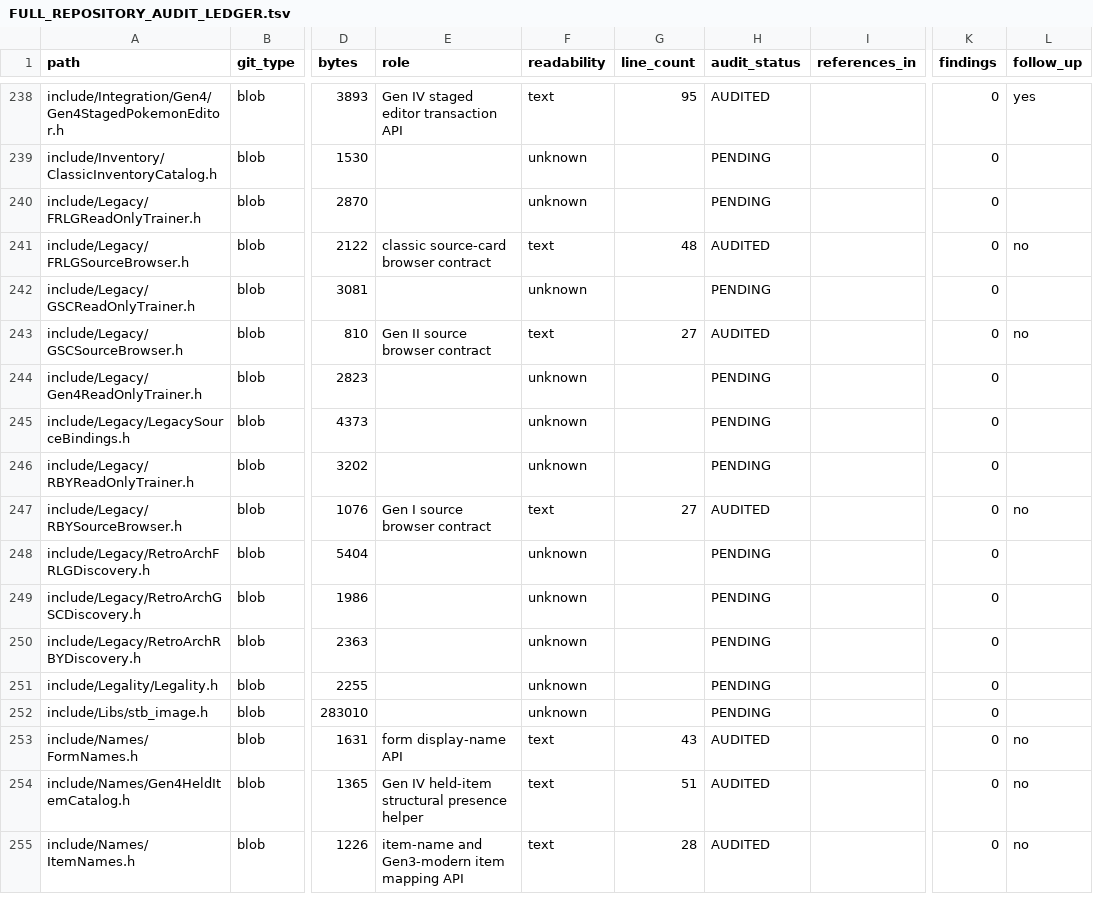
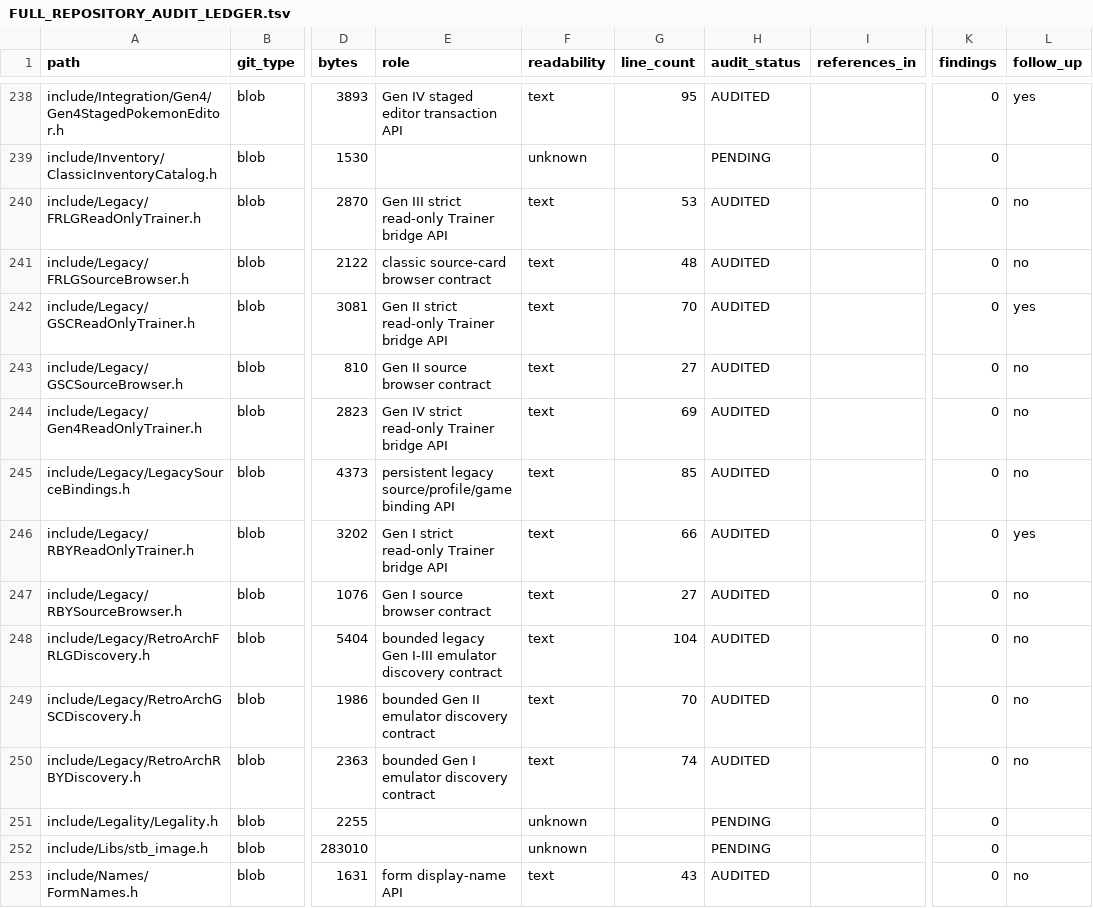
Before and after one commit to GlitchedZeus/PokeBank-NX, a TSV file: docs/FULL_REPOSITORY_AUDIT_LEDGER.tsv, drawn as a sheet; only a part is shown, gaps mark what is left out; the shorter side is filled out with more unchanged rows; the diff covers the shown part only; the diff names each change by its address in the sheet, - before the commit and + after, or states it on an @@ line.

Commit message:
audit: complete legacy source bridge tranche

```diff
--- a/docs/FULL_REPOSITORY_AUDIT_LEDGER.tsv
+++ b/docs/FULL_REPOSITORY_AUDIT_LEDGER.tsv
-E240 (role): (empty)
+E240 (role): Gen III strict read-only Trainer bridge API
-F240 (readability): unknown
+F240 (readability): text
-G240 (line_count): (empty)
+G240 (line_count): 53
-H240 (audit_status): PENDING
+H240 (audit_status): AUDITED
-L240 (follow_up): (empty)
+L240 (follow_up): no
-E242 (role): (empty)
+E242 (role): Gen II strict read-only Trainer bridge API
-F242 (readability): unknown
+F242 (readability): text
-G242 (line_count): (empty)
+G242 (line_count): 70
-H242 (audit_status): PENDING
+H242 (audit_status): AUDITED
-L242 (follow_up): (empty)
+L242 (follow_up): yes
-E244 (role): (empty)
+E244 (role): Gen IV strict read-only Trainer bridge API
-F244:F246 (readability): unknown
+F244:F246 (readability): text
-G244 (line_count): (empty)
+G244 (line_count): 69
-H244:H246 (audit_status): PENDING
+H244:H246 (audit_status): AUDITED
-L244:L245 (follow_up): (empty)
+L244:L245 (follow_up): no
-E245 (role): (empty)
+E245 (role): persistent legacy source/profile/game binding API
-G245 (line_count): (empty)
+G245 (line_count): 85
-E246 (role): (empty)
+E246 (role): Gen I strict read-only Trainer bridge API
-G246 (line_count): (empty)
+G246 (line_count): 66
-L246 (follow_up): (empty)
+L246 (follow_up): yes
-E248 (role): (empty)
+E248 (role): bounded legacy Gen I-III emulator discovery contract
-F248:F250 (readability): unknown
+F248:F250 (readability): text
-G248 (line_count): (empty)
+G248 (line_count): 104
-H248:H250 (audit_status): PENDING
+H248:H250 (audit_status): AUDITED
-L248:L250 (follow_up): (empty)
+L248:L250 (follow_up): no
-E249 (role): (empty)
+E249 (role): bounded Gen II emulator discovery contract
-G249 (line_count): (empty)
+G249 (line_count): 70
-E250 (role): (empty)
+E250 (role): bounded Gen I emulator discovery contract
-G250 (line_count): (empty)
+G250 (line_count): 74
```
Also changed, not shown: 25 edited cells elsewhere in this file.
